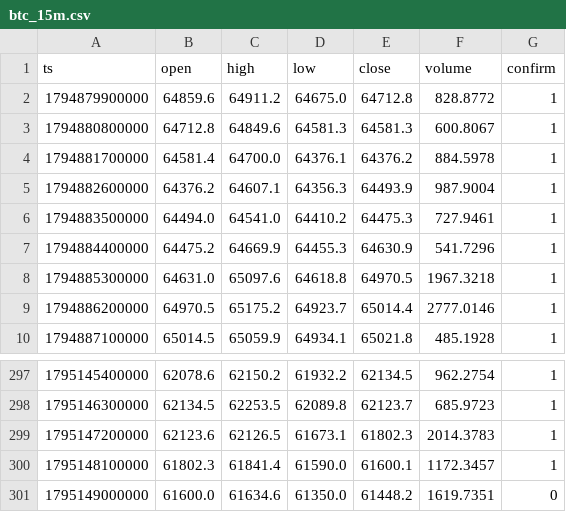
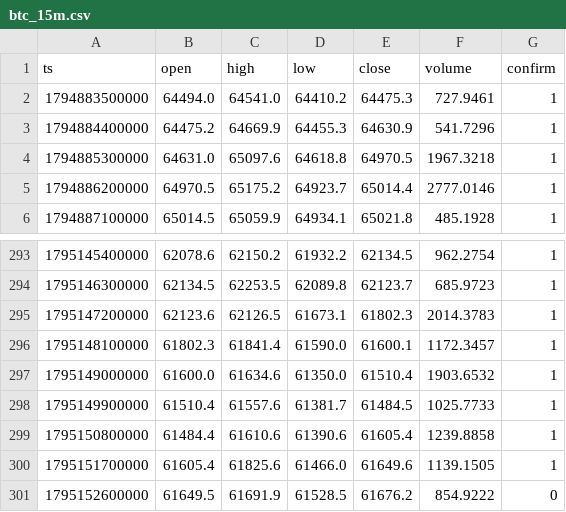
Before and after one commit to nguynquangdng12-sys/btc-data, a CSV file: data/btc_15m.csv, drawn as a sheet; only a part is shown, gaps mark what is left out.

```diff
--- a/data/btc_15m.csv
+++ b/data/btc_15m.csv
@@ -1,6 +1,2 @@
 ts,open,high,low,close,volume,confirm
-1794879900000,64859.6,64911.2,64675.0,64712.8,828.8772,1
-1794880800000,64712.8,64849.6,64581.3,64581.3,600.8067,1
-1794881700000,64581.4,64700.0,64376.1,64376.2,884.5978,1
-1794882600000,64376.2,64607.1,64356.3,64493.9,987.9004,1
 1794883500000,64494.0,64541.0,64410.2,64475.3,727.9461,1
@@ -300,2 +296,6 @@ ts,open,high,low,close,volume,confirm
 1795148100000,61802.3,61841.4,61590.0,61600.1,1172.3457,1
-1795149000000,61600.0,61634.6,61350.0,61448.2,1619.7351,0
+1795149000000,61600.0,61634.6,61350.0,61510.4,1903.6532,1
+1795149900000,61510.4,61557.6,61381.7,61484.5,1025.7733,1
+1795150800000,61484.4,61610.6,61390.6,61605.4,1239.8858,1
+1795151700000,61605.4,61825.6,61466.0,61649.6,1139.1505,1
+1795152600000,61649.5,61691.9,61528.5,61676.2,854.9222,0
```
Also changed, not shown: data/btc_1d.csv, data/btc_1h.csv, 3 other files.
